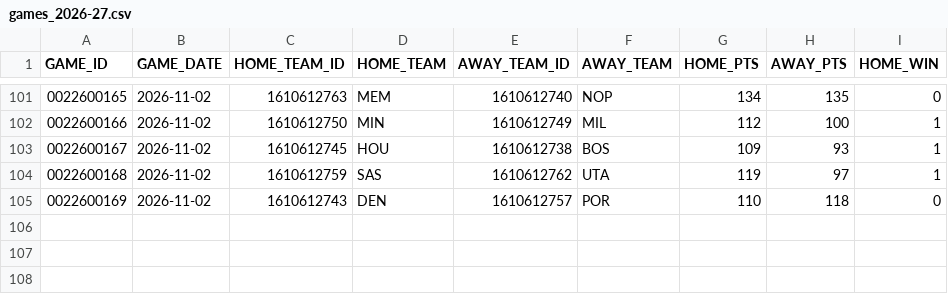
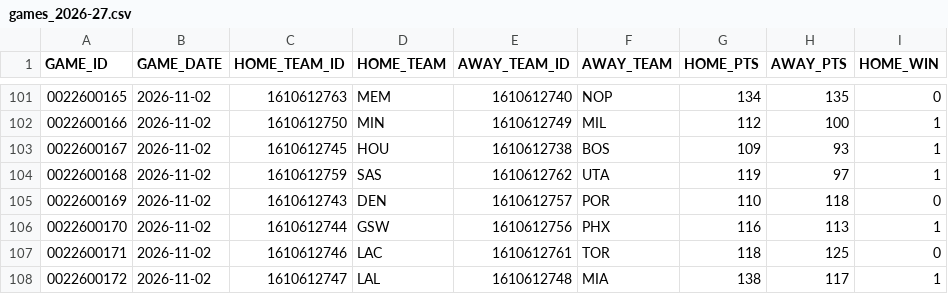
Before and after one commit to ronaldochavez/nba_prediction, a CSV file: data/games_2026-27.csv, drawn as a sheet; only a part is shown, gaps mark what is left out; the diff names each change by its address in the sheet, - before the commit and + after, or states it on an @@ line.

```diff
--- a/data/games_2026-27.csv
+++ b/data/games_2026-27.csv
+row 106: 0022600170 | 2026-11-02 | 1610612744 | GSW | 1610612756 | PHX | 116 | 113 | 1
+row 107: 0022600171 | 2026-11-02 | 1610612746 | LAC | 1610612761 | TOR | 118 | 125 | 0
+row 108: 0022600172 | 2026-11-02 | 1610612747 | LAL | 1610612748 | MIA | 138 | 117 | 1
```
Also changed, not shown: data/injuries_2026-27.csv, data/player_ratings_2026-27.csv, 2 other files.
